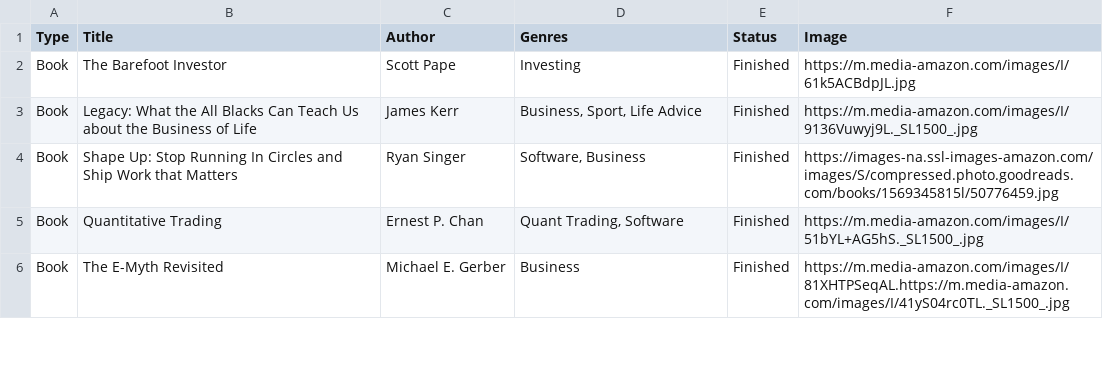
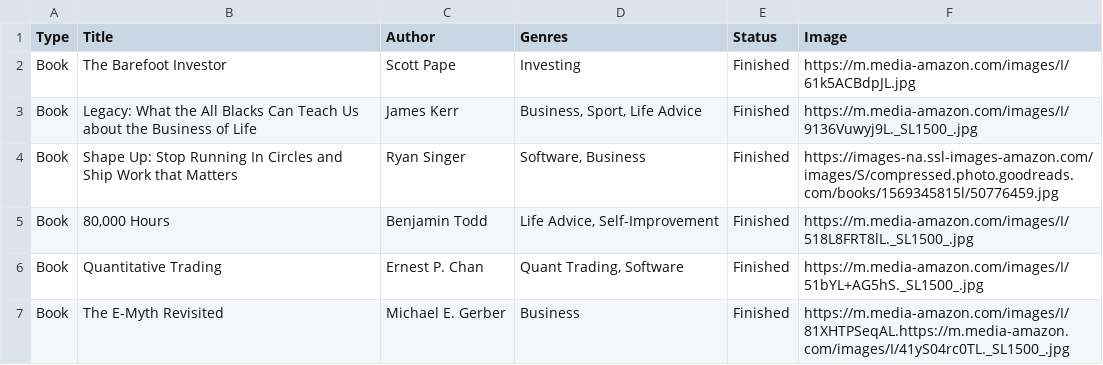
Before and after one commit to lukaflpvc/lukaflpvc.github.io, a CSV file: static/db/books_finished.csv, drawn as a sheet; only a part is shown; the diff names each change by its address in the sheet, - before the commit and + after, or states it on an @@ line.

```diff
--- a/static/db/books_finished.csv
+++ b/static/db/books_finished.csv
+row 5: Book | 80,000 Hours | Benjamin Todd | Life Advice, Self-Improvement | Finished | https://m.media-amazon.com/images/I/518L8FRT8lL._SL1500_.jpg
```
Also changed, not shown: static/db/books_to_read.csv, 4 other files.
